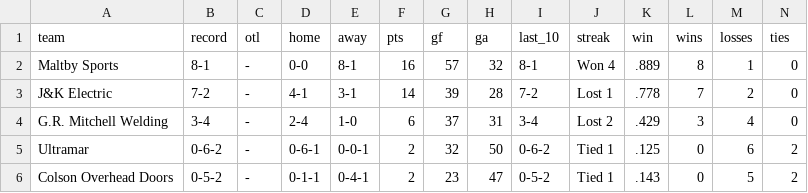
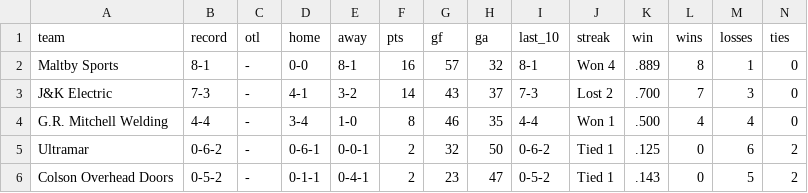
Before and after one commit to ThomasMcCrossin/aahlscraper, a CSV file: data/standings.csv, drawn as a sheet.

```diff
--- a/data/standings.csv
+++ b/data/standings.csv
@@ -2,4 +2,4 @@ team,record,otl,home,away,pts,gf,ga,last_10,streak,win,wins,losses,ties
 Maltby Sports,8-1,-,0-0,8-1,16,57,32,8-1,Won 4,.889,8,1,0
-J&K Electric,7-2,-,4-1,3-1,14,39,28,7-2,Lost 1,.778,7,2,0
-G.R. Mitchell Welding,3-4,-,2-4,1-0,6,37,31,3-4,Lost 2,.429,3,4,0
+J&K Electric,7-3,-,4-1,3-2,14,43,37,7-3,Lost 2,.700,7,3,0
+G.R. Mitchell Welding,4-4,-,3-4,1-0,8,46,35,4-4,Won 1,.500,4,4,0
 Ultramar,0-6-2,-,0-6-1,0-0-1,2,32,50,0-6-2,Tied 1,.125,0,6,2
```
Also changed, not shown: data/player_stats.csv, 6 other files.
